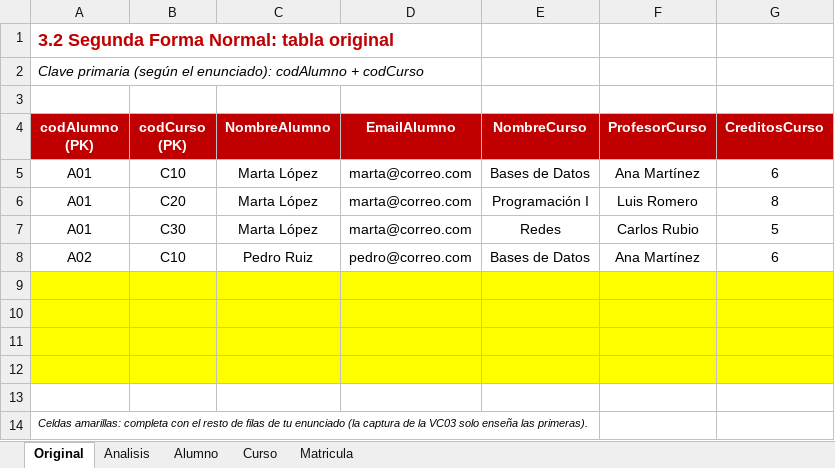
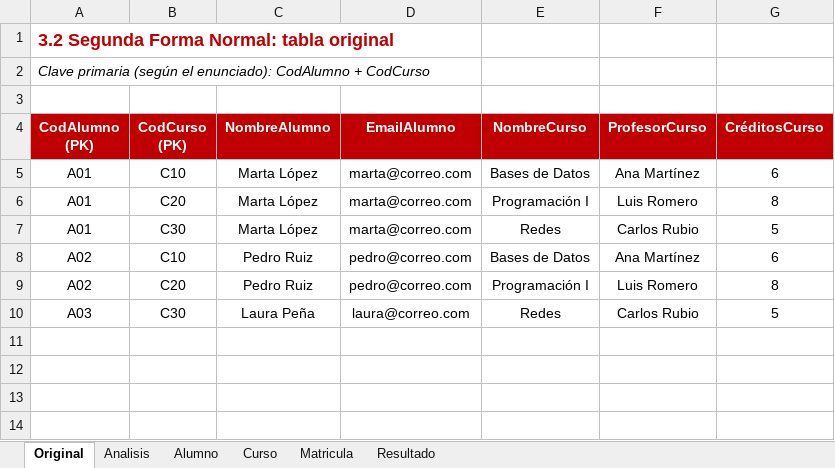
Before and after one commit to danielcaro30/ASIR, an Excel workbook: 0372-GBD-bases-de-datos/ejercicios/2026-10-17-nf1-ej3-normalizacion/2fn-ejercicio-3-2.xlsx, sheet Original, drawn as a sheet; values as stored, in another font and other column widths than the file's, no borders; removed rows and columns are numbered as before the commit, all else as after; the diff names each change by its address in the sheet, - before the commit and + after, or states it on an @@ line.

```diff
--- a/0372-GBD-bases-de-datos/ejercicios/2026-10-17-nf1-ej3-normalizacion/2fn-ejercicio-3-2.xlsx (sheet Original)
+++ b/0372-GBD-bases-de-datos/ejercicios/2026-10-17-nf1-ej3-normalizacion/2fn-ejercicio-3-2.xlsx (sheet Original)
+sheet tab: Resultado
-A2 (CodAlumno (PK)): …el enunciado): codAlumno + codCurso
+A2 (CodAlumno (PK)): …el enunciado): CodAlumno + CodCurso
-A4: codAlumno (PK)
+A4: CodAlumno (PK)
-B4: codCurso (PK)
+B4: CodCurso (PK)
-G4: CreditosCurso
+G4: CréditosCurso
-row 9: (empty)
+row 9: A02 | C20 | Pedro Ruiz | pedro@correo.com | Programación I | Luis Romero | 8
-A9:G10 fill: #FFFF00
+A9:G10 fill: none
-row 10: (empty)
+row 10: A03 | C30 | Laura Peña | laura@correo.com | Redes | Carlos Rubio | 5
-row 11: (empty)
-row 12: (empty)
-row 13: (empty)
-row 14: Celdas amarillas: completa con el resto de filas de tu enunciado (la captura de la VC03 solo enseña las primeras).
```
Also changed, not shown: sheet Analisis, sheet Matricula, sheet Alumno, sheet Curso, 2 other files.
